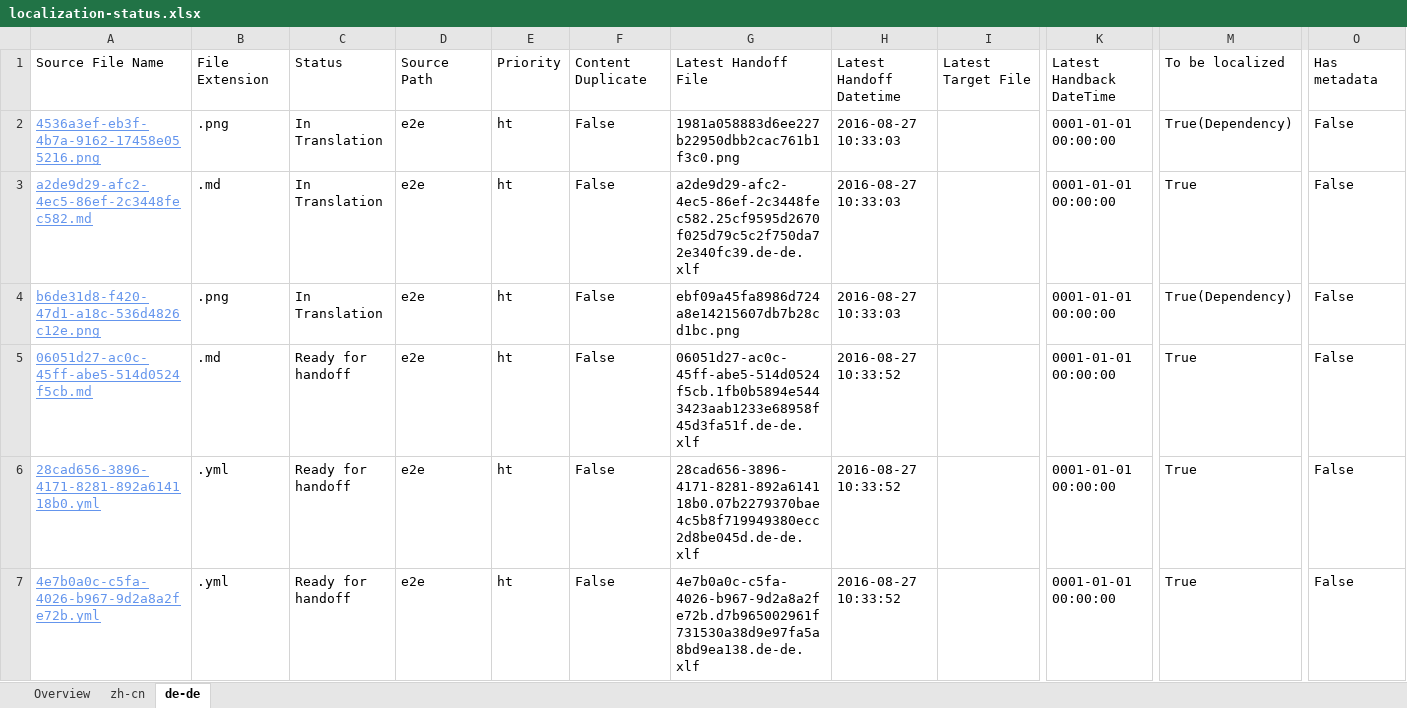
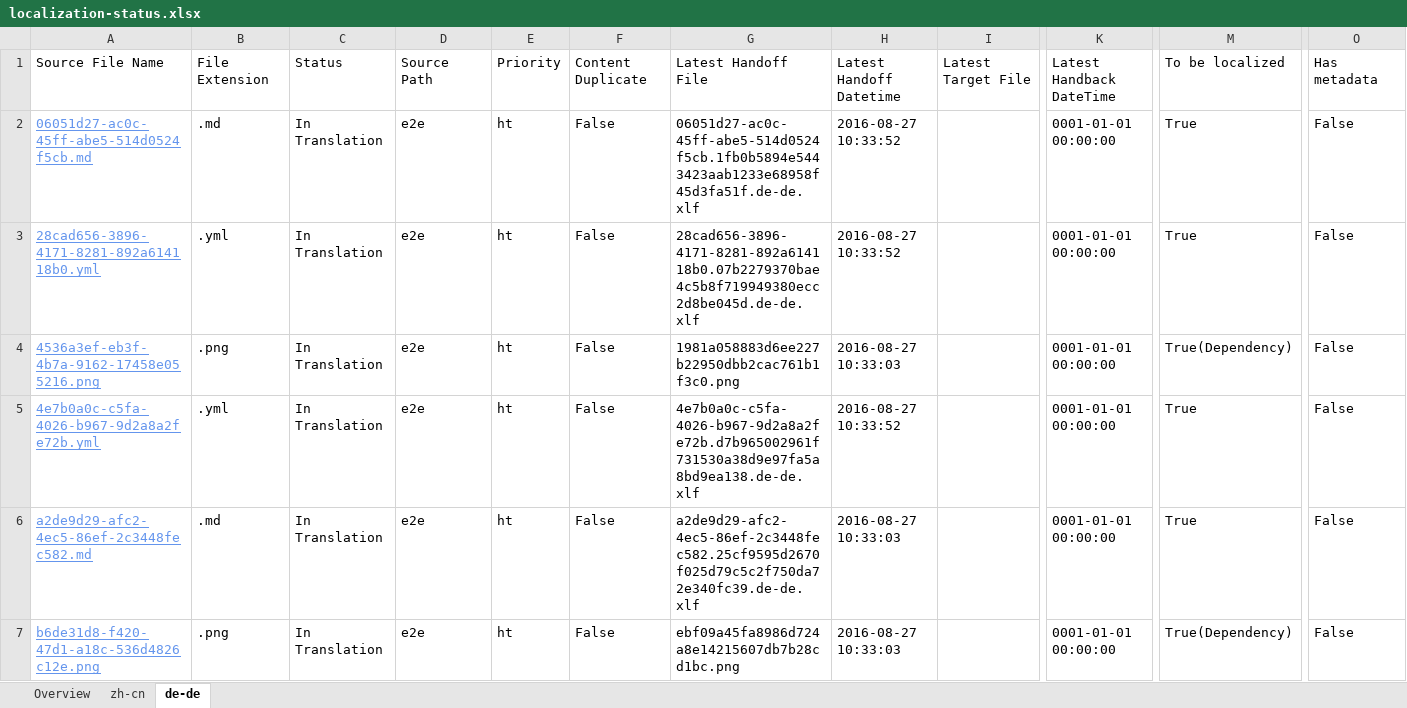
Before and after one commit to OpenLocalizationTestOrg/ol-test0-handback, an Excel workbook: ol-handback/OpenLocalizationTestOrg/ol-test0/ci/localization-status.xlsx, sheet de-de, drawn as a sheet; only a part is shown, gaps mark what is left out; values as stored, in another font and other column widths than the file's, no borders; table styles not drawn; removed rows and columns are numbered as before the commit, all else as after; rows hold the shown columns only; the diff names each change by its address in the sheet, - before the commit and + after, or states it on an @@ line.

```diff
--- a/ol-handback/OpenLocalizationTestOrg/ol-test0/ci/localization-status.xlsx (sheet de-de)
+++ b/ol-handback/OpenLocalizationTestOrg/ol-test0/ci/localization-status.xlsx (sheet de-de)
+row 2: 06051d27-ac0c-45ff-abe5-514d0524f5cb.md | .md | In Translation | e2e | ht | False | 06051d27-ac0c-45ff-abe5-514d0524f5cb.1fb0b5894e5443423aab1233e68958f45d3fa51f.de-de.xlf | 2016-08-27 10:33:52 |  | 0001-01-01 00:00:00 | True | False
+row 3: 28cad656-3896-4171-8281-892a614118b0.yml | .yml | In Translation | e2e | ht | False | 28cad656-3896-4171-8281-892a614118b0.07b2279370bae4c5b8f719949380ecc2d8be045d.de-de.xlf | 2016-08-27 10:33:52 |  | 0001-01-01 00:00:00 | True | False
+row 5: 4e7b0a0c-c5fa-4026-b967-9d2a8a2fe72b.yml | .yml | In Translation | e2e | ht | False | 4e7b0a0c-c5fa-4026-b967-9d2a8a2fe72b.d7b965002961f731530a38d9e97fa5a8bd9ea138.de-de.xlf | 2016-08-27 10:33:52 |  | 0001-01-01 00:00:00 | True | False
-row 5: 06051d27-ac0c-45ff-abe5-514d0524f5cb.md | .md | Ready for handoff | e2e | ht | False | 06051d27-ac0c-45ff-abe5-514d0524f5cb.1fb0b5894e5443423aab1233e68958f45d3fa51f.de-de.xlf | 2016-08-27 10:33:52 |  | 0001-01-01 00:00:00 | True | False
-row 6: 28cad656-3896-4171-8281-892a614118b0.yml | .yml | Ready for handoff | e2e | ht | False | 28cad656-3896-4171-8281-892a614118b0.07b2279370bae4c5b8f719949380ecc2d8be045d.de-de.xlf | 2016-08-27 10:33:52 |  | 0001-01-01 00:00:00 | True | False
-row 7: 4e7b0a0c-c5fa-4026-b967-9d2a8a2fe72b.yml | .yml | Ready for handoff | e2e | ht | False | 4e7b0a0c-c5fa-4026-b967-9d2a8a2fe72b.d7b965002961f731530a38d9e97fa5a8bd9ea138.de-de.xlf | 2016-08-27 10:33:52 |  | 0001-01-01 00:00:00 | True | False
```
Also changed, not shown: sheet zh-cn, sheet Overview.
